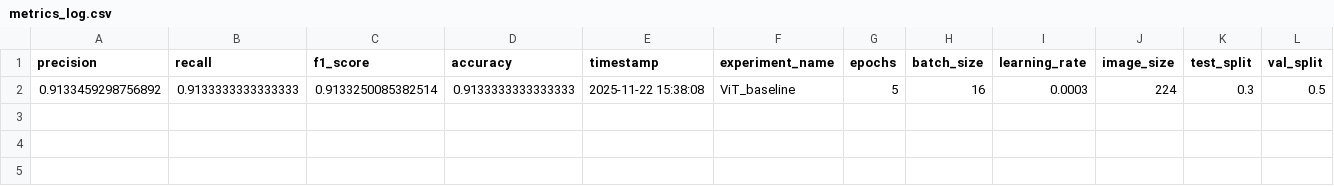
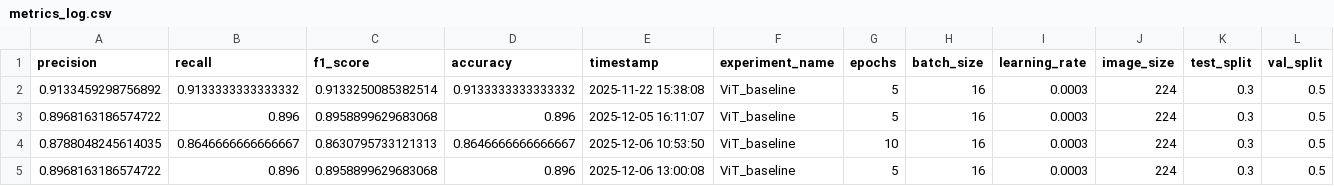
Before and after one commit to Immortal-Dream/deepfake_face_detection, a CSV file: data/output/ViT_baseline/metrics_log.csv, drawn as a sheet.

```diff
--- a/data/output/ViT_baseline/metrics_log.csv
+++ b/data/output/ViT_baseline/metrics_log.csv
@@ -1,2 +1,5 @@
 precision,recall,f1_score,accuracy,timestamp,experiment_name,epochs,batch_size,learning_rate,image_size,test_split,val_split
-0.9133459298756892,0.9133333333333333,0.9133250085382514,0.9133333333333333,2025-11-22 15:38:08,ViT_baseline,5,16,0.0003,224,0.3,0.5
+0.9133459298756892,0.9133333333333332,0.9133250085382514,0.9133333333333332,2025-11-22 15:38:08,ViT_baseline,5,16,0.0003,224,0.3,0.5
+0.8968163186574722,0.896,0.8958899629683068,0.896,2025-12-05 16:11:07,ViT_baseline,5,16,0.0003,224,0.3,0.5
+0.8788048245614035,0.8646666666666667,0.8630795733121313,0.8646666666666667,2025-12-06 10:53:50,ViT_baseline,10,16,0.0003,224,0.3,0.5
+0.8968163186574722,0.896,0.8958899629683068,0.896,2025-12-06 13:00:08,ViT_baseline,5,16,0.0003,224,0.3,0.5
```
Also changed, not shown: data/output/overall/leader_board.csv, 15 other files.
